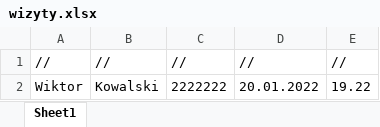
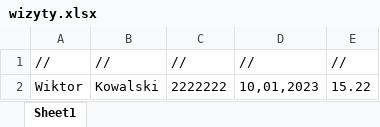
Before and after one commit to ironnext22/Projekt-IO, an Excel workbook: cmake-build-debug/wizyty.xlsx, sheet Sheet1, drawn as a sheet; values as stored, in another font and other column widths than the file's, no borders; the diff names each change by its address in the sheet, - before the commit and + after, or states it on an @@ line.

```diff
--- a/cmake-build-debug/wizyty.xlsx (sheet Sheet1)
+++ b/cmake-build-debug/wizyty.xlsx (sheet Sheet1)
-D2: 20.01.2022
+D2: 10,01,2023
-E2: 19.22
+E2: 15.22
```
Also changed, not shown: cmake-build-debug/loginy.xlsx.
